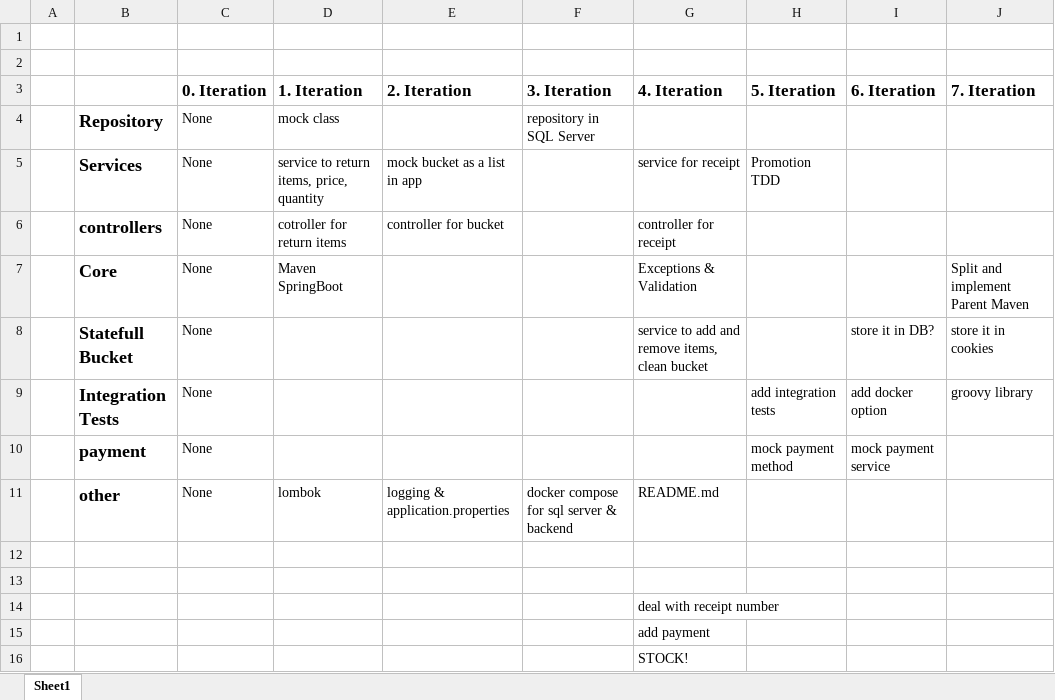
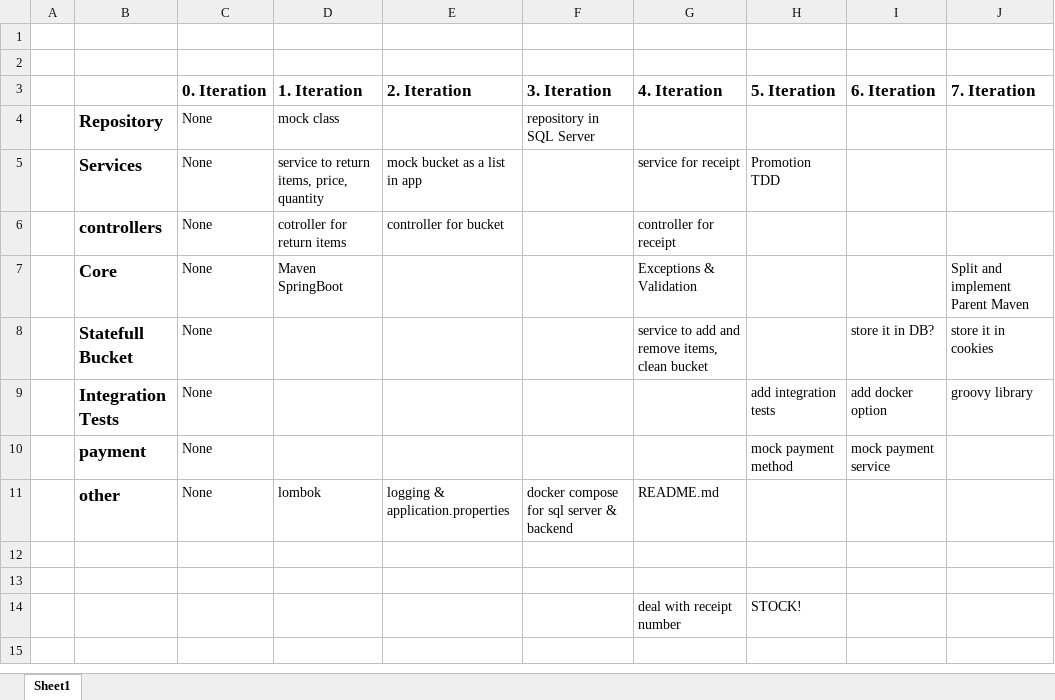
Before and after one commit to ja3ekja/checkout-component, an Excel workbook: Hamburger.xlsx, sheet Sheet1, drawn as a sheet; values as stored, in another font and other column widths than the file's, no borders; the diff names each change by its address in the sheet, - before the commit and + after, or states it on an @@ line.

Commit message:
mock payment service

```diff
--- a/Hamburger.xlsx (sheet Sheet1)
+++ b/Hamburger.xlsx (sheet Sheet1)
-H14 (5. Iteration): (empty)
+H14 (5. Iteration): STOCK!
-row 15:  |  |  |  |  |  | add payment
-row 16:  |  |  |  |  |  | STOCK!
```
Also changed, not shown: 2 other files.
